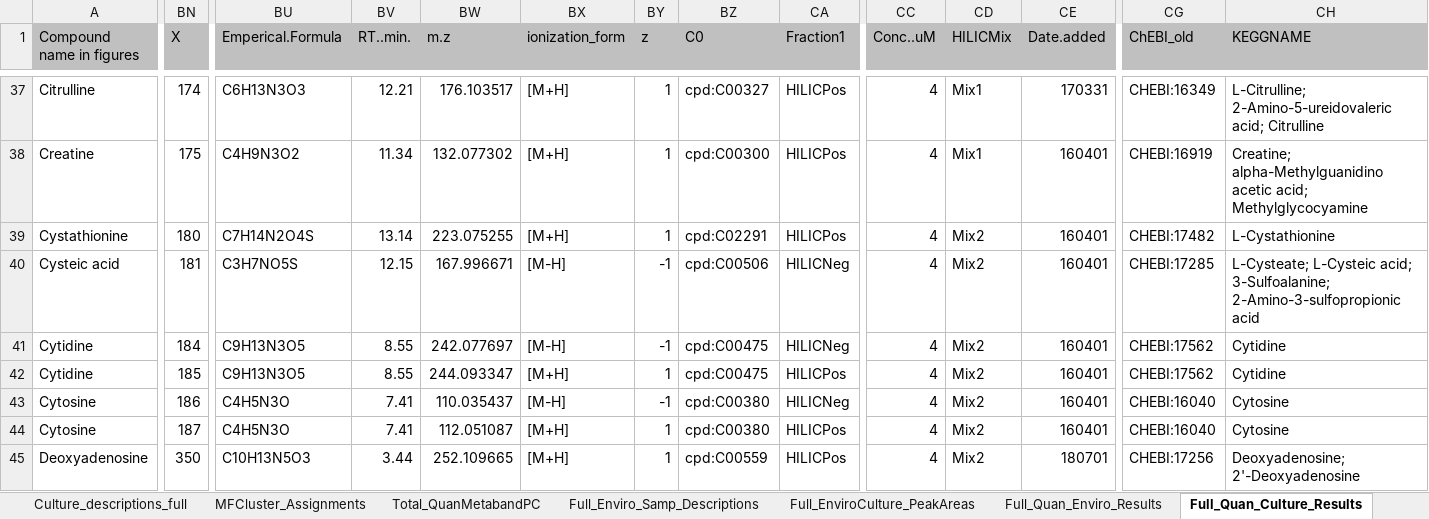
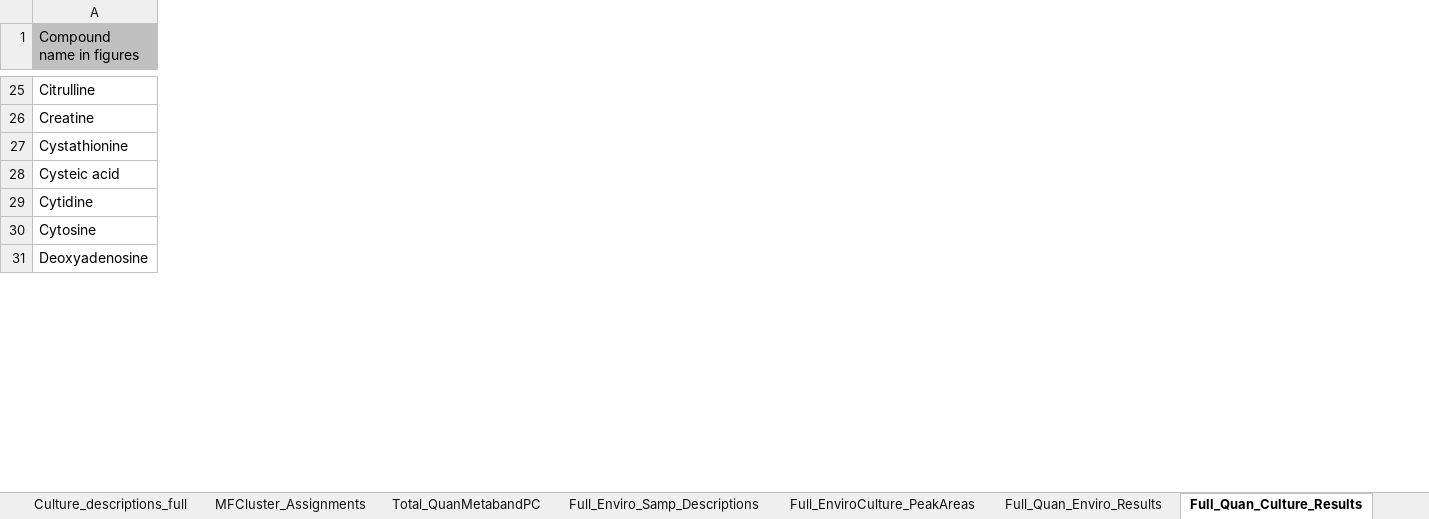
Before and after one commit to kheal/Gradients1_SemiTargeted3, an Excel workbook: Tables/Manuscript_tables/SuppTables/Combined_SuppTables.xlsx, sheet Full_Quan_Culture_Results, drawn as a sheet; only a part is shown, gaps mark what is left out; values as stored, in another font and other column widths than the file's, no borders; rows hold the shown columns only; the diff covers the shown part only; the diff names each change by its address in the sheet, - before the commit and + after, or states it on an @@ line.

Commit message:
fixed doubles in quan summary Supp Tables

```diff
--- a/Tables/Manuscript_tables/SuppTables/Combined_SuppTables.xlsx (sheet Full_Quan_Culture_Results)
+++ b/Tables/Manuscript_tables/SuppTables/Combined_SuppTables.xlsx (sheet Full_Quan_Culture_Results)
-column BN (X), rows 37-41: 174 | 175 | 180 | 181 | 184; rows 44-45: 187 | 350
-column BU (Emperical.Formula), rows 37-41: C6H13N3O3 | C4H9N3O2 | C7H14N2O4S | C3H7NO5S | C9H13N3O5; rows 44-45: C4H5N3O | C10H13N5O3
-column BV (RT..min.), rows 37-41: 12.21 | 11.34 | 13.14 | 12.15 | 8.55; rows 44-45: 7.41 | 3.44
-column BW (m.z), rows 37-41: 176.103517 | 132.077302 | 223.075255 | 167.996671 | 242.077697; rows 44-45: 112.051087 | 252.109665
-column BX (ionization_form), rows 37-41: [M+H] | [M+H] | [M+H] | [M-H] | [M-H]; rows 44-45: [M+H] | [M+H]
-column BY (z), rows 37-41: 1 | 1 | 1 | -1 | -1; rows 44-45: 1 | 1
-column BZ (C0), rows 37-41: cpd:C00327 | cpd:C00300 | cpd:C02291 | cpd:C00506 | cpd:C00475; rows 44-45: cpd:C00380 | cpd:C00559
-column CA (Fraction1), rows 37-41: HILICPos | HILICPos | HILICPos | HILICNeg | HILICNeg; rows 44-45: HILICPos | HILICPos
-column CC (Conc..uM), rows 37-41: all 4; rows 44-45: 4 | 4
-column CD (HILICMix), rows 37-41: Mix1 | Mix1 | Mix2 | Mix2 | Mix2; rows 44-45: Mix2 | Mix2
-column CE (Date.added), rows 37-41: 170331 | 160401 | 160401 | 160401 | 160401; rows 44-45: 160401 | 180701
-column CG (ChEBI_old), rows 37-41: CHEBI:16349 | CHEBI:16919 | CHEBI:17482 | CHEBI:17285 | CHEBI:17562; rows 44-45: CHEBI:16040 | CHEBI:17256
-column CH (KEGGNAME), rows 37-41: L-Citrulline; 2-Amino-5-ureidovaleric acid; Citrulline | Creatine; alpha-Methylguanidino acetic acid; Methylglycocyamine | L-Cystathionine | L-Cysteate; L-Cysteic acid; 3-Sulfoalanine; 2-Amino-3-sulfopropionic acid | Cytidine; rows 44-45: Cytosine | Deoxyadenosine; 2'-Deoxyadenosine
-row 42: Cytidine | 185 | C9H13N3O5 | 8.55 | 244.093347 | [M+H] | 1 | cpd:C00475 | HILICPos | 4 | Mix2 | 160401 | CHEBI:17562 | Cytidine
-row 43: Cytosine | 186 | C4H5N3O | 7.41 | 110.035437 | [M-H] | -1 | cpd:C00380 | HILICNeg | 4 | Mix2 | 160401 | CHEBI:16040 | Cytosine
```
Also changed, not shown: 27 removed rows and 8 removed columns elsewhere in this sheet, sheet Full_Quan_Enviro_Results, 8 other files.
